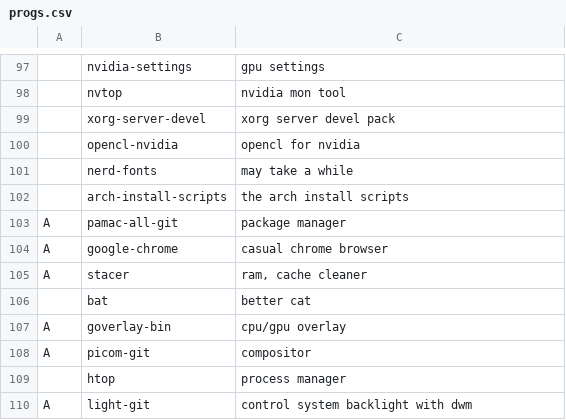
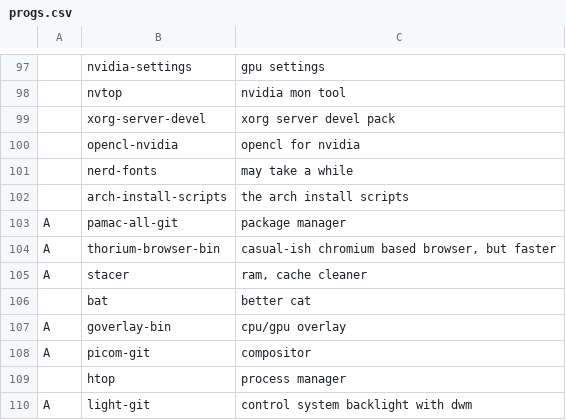
Before and after one commit to GabriWar/LARBS, a CSV file: progs.csv, drawn as a sheet; only a part is shown, gaps mark what is left out; removed rows and columns are numbered as before the commit, all else as after; the diff names each change by its address in the sheet, - before the commit and + after, or states it on an @@ line.

Commit message:
Update progs.csv

```diff
--- a/progs.csv
+++ b/progs.csv
-row 104: A | google-chrome | casual chrome browser
+row 104: A | thorium-browser-bin | casual-ish chromium based browser, but faster
```
